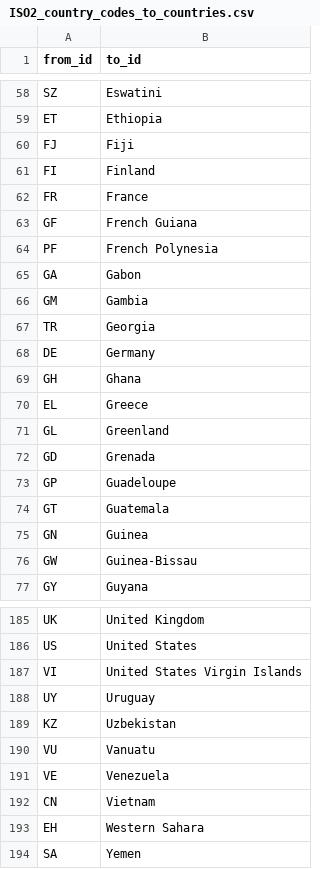
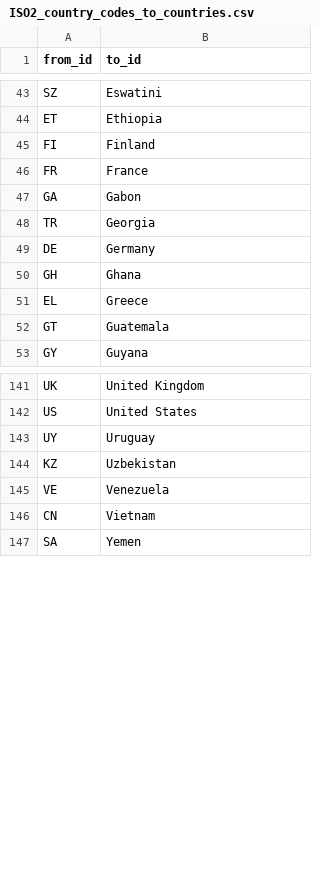
Before and after one commit to equinor/stride-data_eqn, a CSV file: global/profile_data/weather_bait/dimension_mappings/ISO2_country_codes_to_countries.csv, drawn as a sheet; only a part is shown, gaps mark what is left out; the diff covers the shown part only; the diff names each change by its address in the sheet, - before the commit and + after, or states it on an @@ line.

Commit message:
Remove invalid mappings

```diff
--- a/global/profile_data/weather_bait/dimension_mappings/ISO2_country_codes_to_countries.csv
+++ b/global/profile_data/weather_bait/dimension_mappings/ISO2_country_codes_to_countries.csv
-row 60: FJ | Fiji
-row 63: GF | French Guiana
-row 64: PF | French Polynesia
-row 66: GM | Gambia
-row 71: GL | Greenland
-row 72: GD | Grenada
-row 73: GP | Guadeloupe
-row 75: GN | Guinea
-row 76: GW | Guinea-Bissau
-row 187: VI | United States Virgin Islands
-row 190: VU | Vanuatu
-row 193: EH | Western Sahara
```
Also changed, not shown: 35 removed rows elsewhere in this file.
